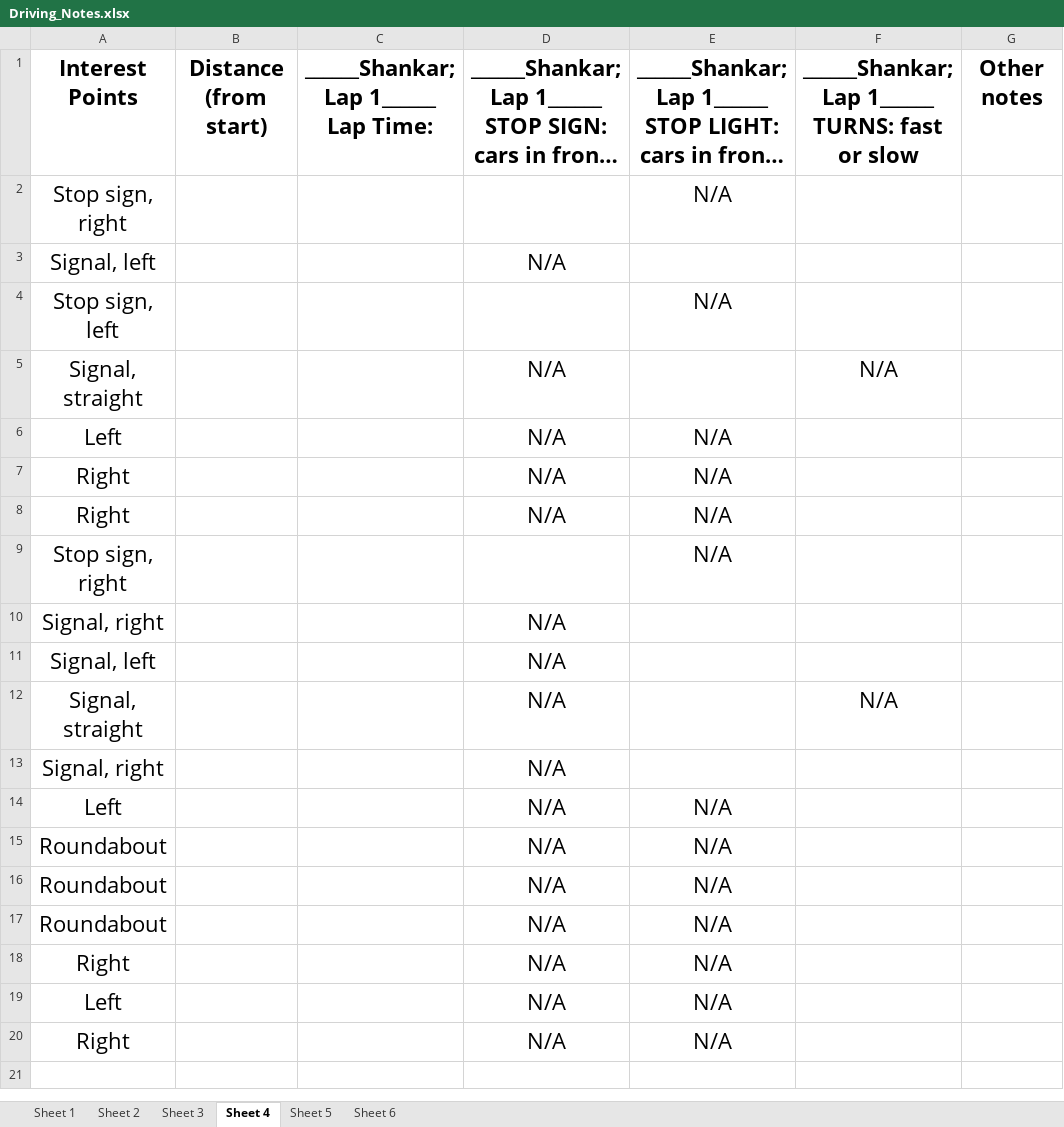
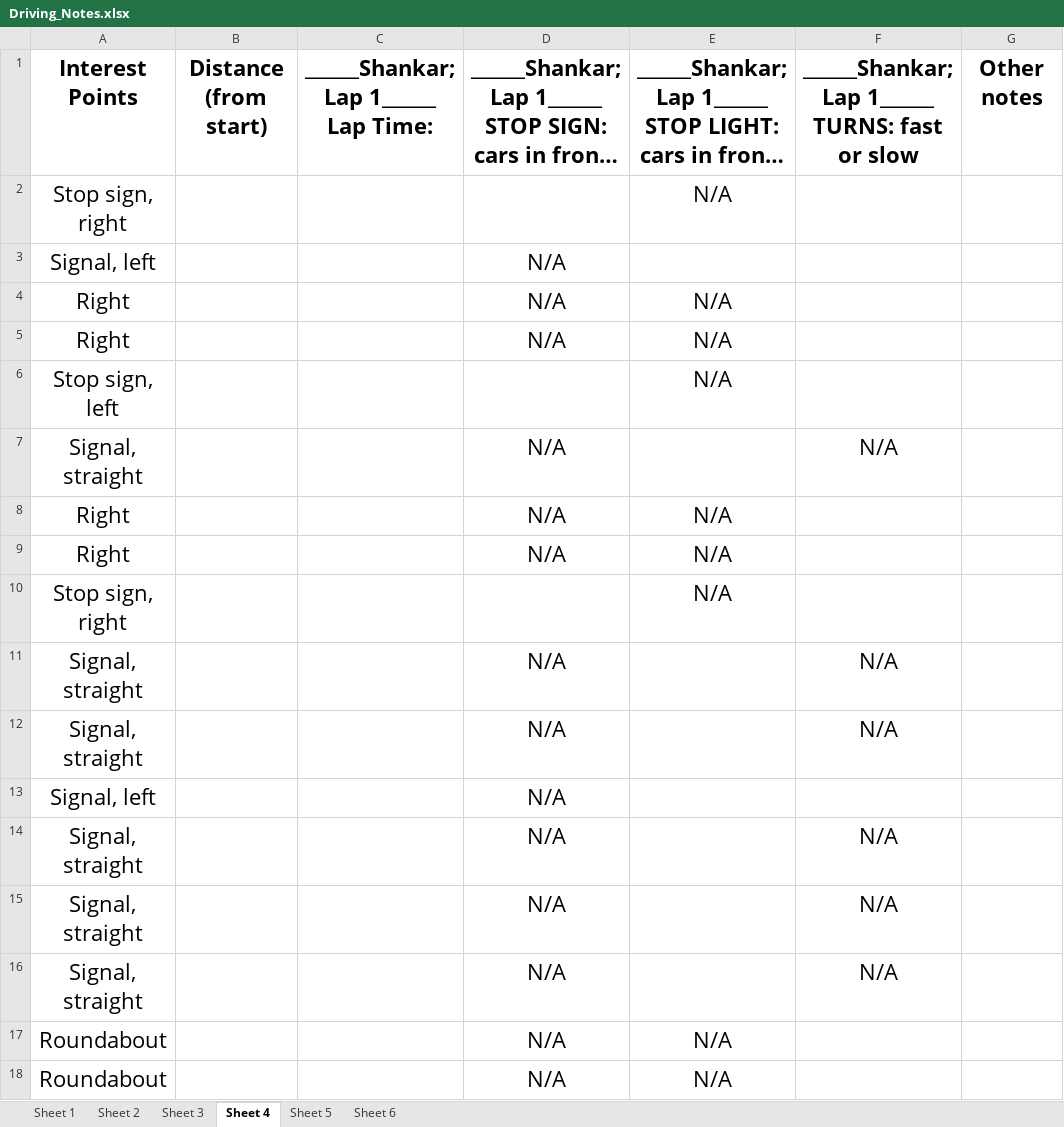
Before and after one commit to smashraf321/behavioral_profiling, an Excel workbook: Driving_Notes.xlsx, sheet Sheet 4, drawn as a sheet; only a part is shown; the shorter side is filled out with more unchanged rows; long unchanged cells end in …; values as stored, in another font and other column widths than the file's, no borders; removed rows and columns are numbered as before the commit, all else as after; the diff names each change by its address in the sheet, - before the commit and + after, or states it on an @@ line.

```diff
--- a/Driving_Notes.xlsx (sheet Sheet 4)
+++ b/Driving_Notes.xlsx (sheet Sheet 4)
+row 4: Right |  |  | N/A | N/A
+row 5: Right |  |  | N/A | N/A
-row 6: Left |  |  | N/A | N/A
-A11: Signal, right
+A11: Signal, straight
-F11: (empty)
+F11: N/A
+row 12: Signal, straight |  |  | N/A |  | N/A
-A15: Signal, right
+A15: Signal, straight
-F15: (empty)
+F15: N/A
-row 14: Left |  |  | N/A | N/A
+row 16: Signal, straight |  |  | N/A |  | N/A
```
Also changed, not shown: sheet Sheet 3, sheet Sheet 2, sheet Sheet 1, sheet Sheet 5, sheet Sheet 6, 2 other files.
